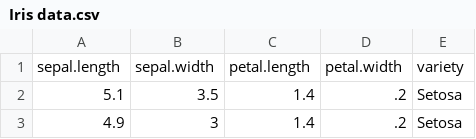
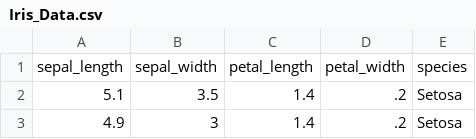
Before and after one commit to cwdaggs/agronomy-ecs193a, a CSV file: public/data/Iris_Data.csv (was Iris data.csv), drawn as a sheet; only a part is shown.

```diff
--- a/Iris data.csv
+++ b/public/data/Iris_Data.csv
@@ -1,2 +1,2 @@
-"sepal.length","sepal.width","petal.length","petal.width","variety"
+"sepal_length","sepal_width","petal_length","petal_width","species"
 5.1,3.5,1.4,.2,"Setosa"
```
Also changed, not shown: 25 other files.
